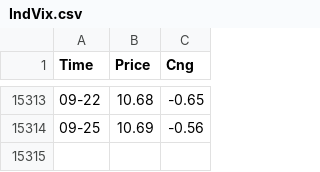
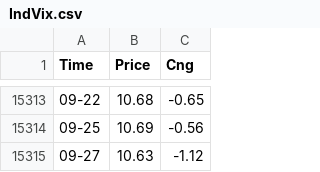
Before and after one commit to SirshenduSamanta/FnoData, a CSV file: 2_FnoIndex/IndVix.csv, drawn as a sheet; only a part is shown, gaps mark what is left out; the diff names each change by its address in the sheet, - before the commit and + after, or states it on an @@ line.

Commit message:
Updated website data on Wednesday 23 July 2025 09:28:13 AM IST

```diff
--- a/2_FnoIndex/IndVix.csv
+++ b/2_FnoIndex/IndVix.csv
+row 15315: 09-27 | 10.63 | -1.12
```
Also changed, not shown: 6 other files.
